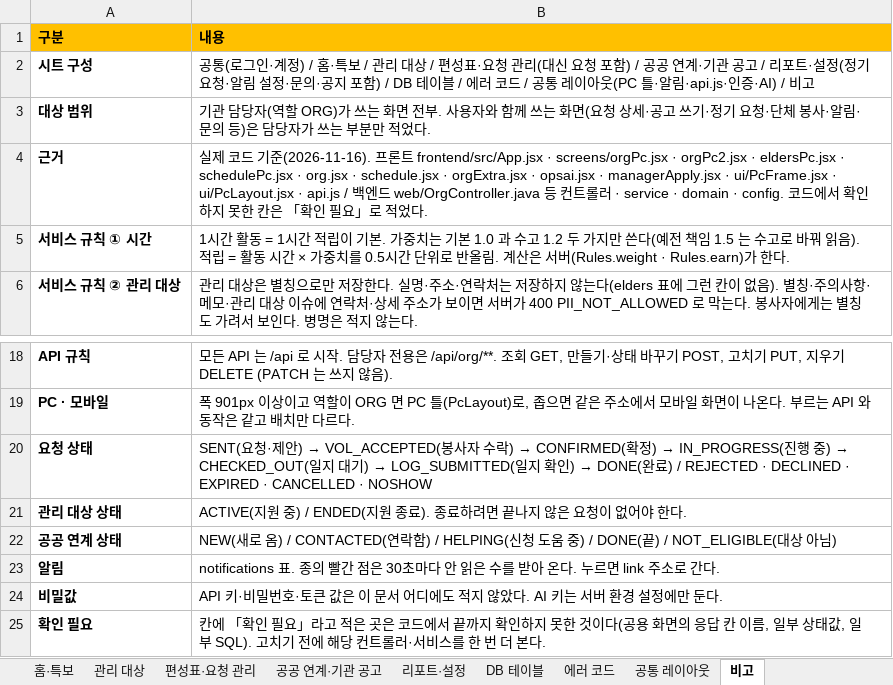
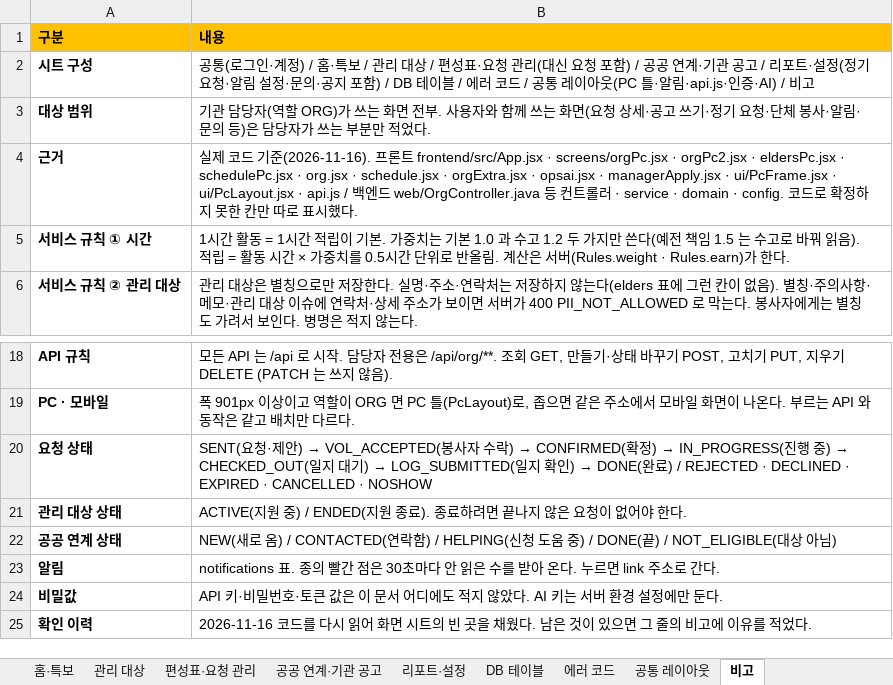
Before and after one commit to seongtae9241/time_saving_prototype, an Excel workbook: docs/산출물/기능-명세서-기관담당자.xlsx, sheet 비고, drawn as a sheet; only a part is shown, gaps mark what is left out; values as stored, in another font and other column widths than the file's, no borders; removed rows and columns are numbered as before the commit, all else as after; the diff names each change by its address in the sheet, - before the commit and + after, or states it on an @@ line.

```diff
--- a/docs/산출물/기능-명세서-기관담당자.xlsx (sheet 비고)
+++ b/docs/산출물/기능-명세서-기관담당자.xlsx (sheet 비고)
-B4 (내용): …코드에서 확인하지 못한 칸은 「확인 필요」로 적었다.
+B4 (내용): …코드로 확정하지 못한 칸만 따로 표시했다.
-row 25: 확인 필요 | 칸에 「확인 필요」라고 적은 곳은 코드에서 끝까지 확인하지 못한 것이다(공용 화면의 응답 칸 이름, 일부 상태값, 일부 SQL). 고치기 전에 해당 컨트롤러·서비스를 한 번 더 본다.
+row 25: 확인 이력 | 2026-11-16 코드를 다시 읽어 화면 시트의 빈 곳을 채웠다. 남은 것이 있으면 그 줄의 비고에 이유를 적었다.
```
Also changed, not shown: sheet 편성표·요청 관리, sheet 에러 코드, sheet 공공 연계·기관 공고, sheet DB 테이블, sheet 리포트·설정, sheet 공통(로그인·계정), 3 more sheets.
